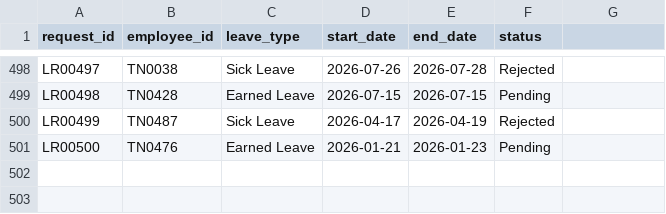
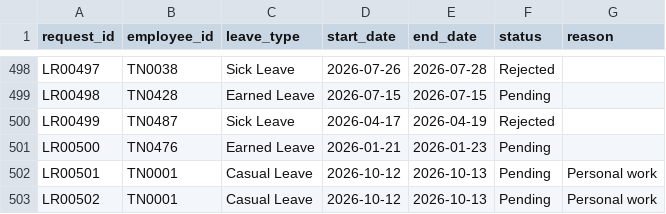
Before and after one commit to saranya240-byte/office-assistant, a CSV file: app/data/leave_requests.csv, drawn as a sheet; only a part is shown, gaps mark what is left out; the diff names each change by its address in the sheet, - before the commit and + after, or states it on an @@ line.

```diff
--- a/app/data/leave_requests.csv
+++ b/app/data/leave_requests.csv
-G1: (empty)
+G1: reason
+row 502: LR00501 | TN0001 | Casual Leave | 2026-10-12 | 2026-10-13 | Pending | Personal work
+row 503: LR00502 | TN0001 | Casual Leave | 2026-10-12 | 2026-10-13 | Pending | Personal work
```
Also changed, not shown: app/data/expense_records.csv, 8 other files.
